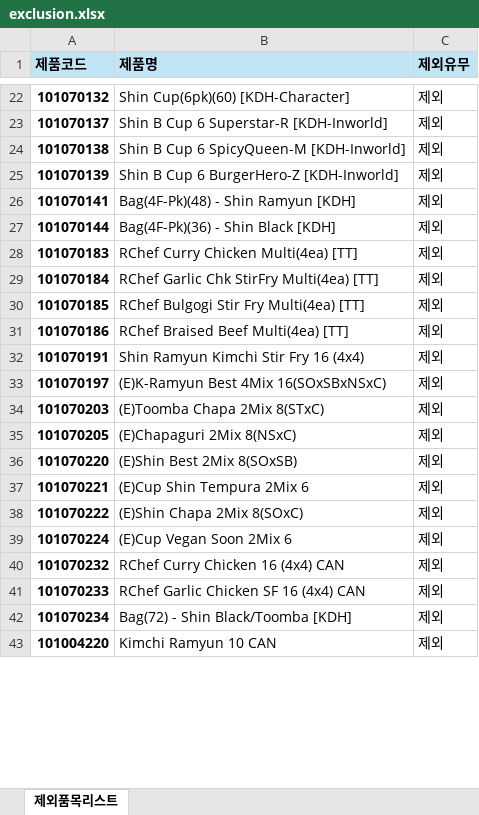
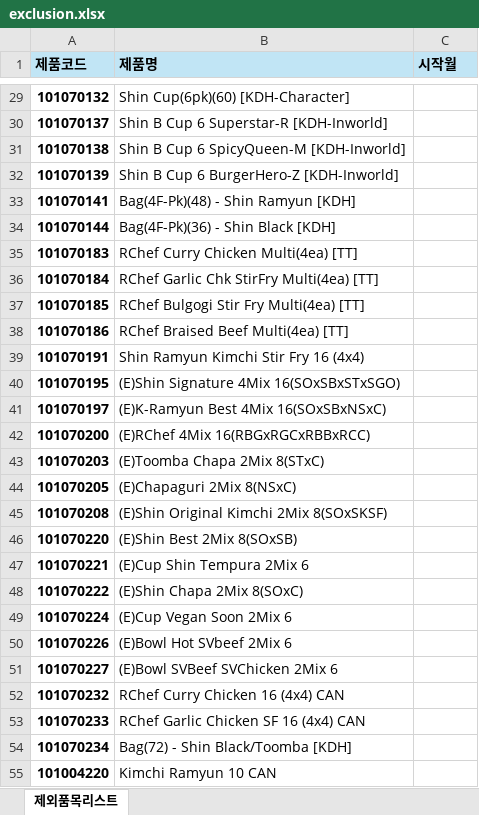
Before and after one commit to adrianjeong6709-droid/S-OP-Dashboard, an Excel workbook: _Master_Data/exclusion.xlsx, sheet 제외품목리스트, drawn as a sheet; only a part is shown, gaps mark what is left out; values as stored, in another font and other column widths than the file's, no borders; addresses are those after the commit; the diff covers the shown part only; the diff names each change by its address in the sheet, - before the commit and + after, or states it on an @@ line.

```diff
--- a/_Master_Data/exclusion.xlsx (sheet 제외품목리스트)
+++ b/_Master_Data/exclusion.xlsx (sheet 제외품목리스트)
-C1: 제외유무
+C1: 시작월
-C29:C39 (시작월): 제외
+C29:C39 (시작월): (empty)
+row 40: 101070195 | (E)Shin Signature 4Mix 16(SOxSBxSTxSGO)
-C41 (시작월): 제외
+C41 (시작월): (empty)
+row 42: 101070200 | (E)RChef 4Mix 16(RBGxRGCxRBBxRCC)
-C43:C44 (시작월): 제외
+C43:C44 (시작월): (empty)
+row 45: 101070208 | (E)Shin Original Kimchi 2Mix 8(SOxSKSF)
-C46:C49 (시작월): 제외
+C46:C49 (시작월): (empty)
+row 50: 101070226 | (E)Bowl Hot SVbeef 2Mix 6
+row 51: 101070227 | (E)Bowl SVBeef SVChicken 2Mix 6
-C52:C55 (시작월): 제외
+C52:C55 (시작월): (empty)
```
Also changed, not shown: 7 added rows and 27 edited cells elsewhere in this sheet, _Master_Data/item_master.xlsx, 7 other files.
